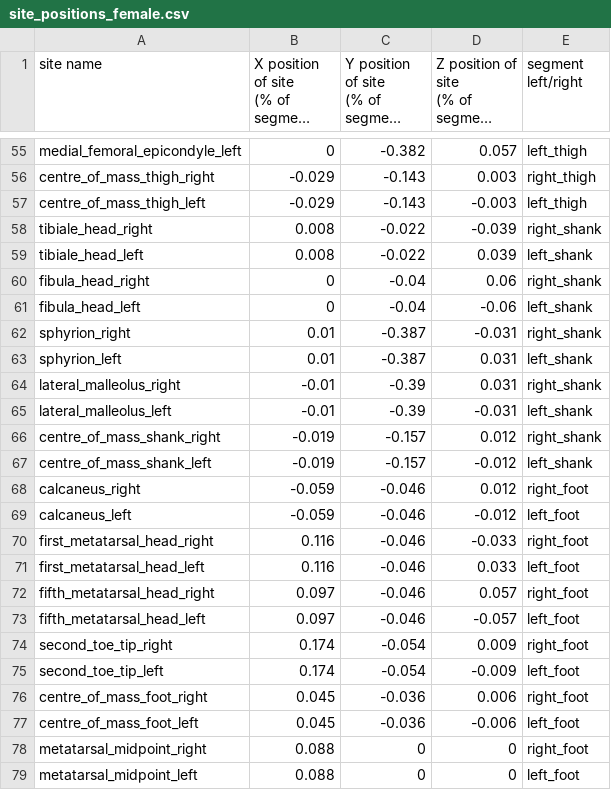
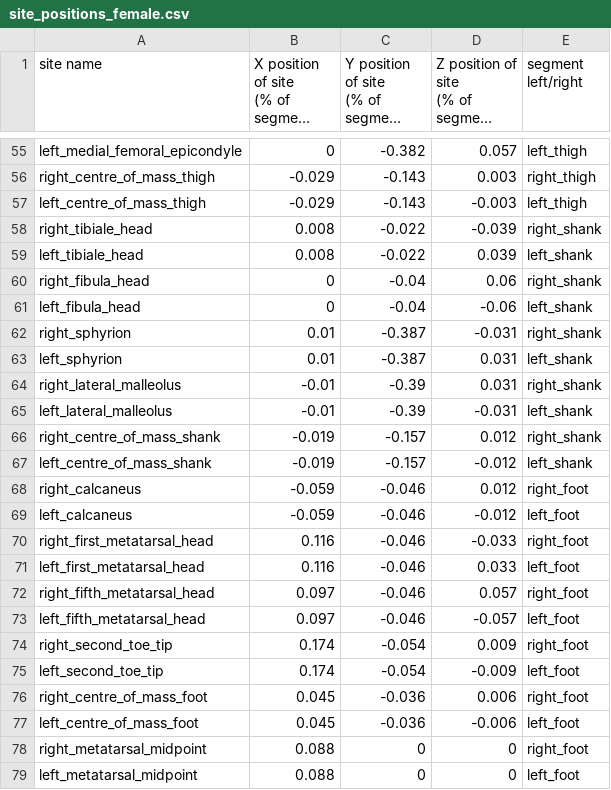
Before and after one commit to Beca-Filip/mujoco-biomechanics, a CSV file: src/mujoco_biomechanics/data/site_positions_female.csv, drawn as a sheet; only a part is shown, gaps mark what is left out; long unchanged cells end in …; the diff covers the shown part only; the diff names each change by its address in the sheet, - before the commit and + after, or states it on an @@ line.

Commit message:
changed left and right from suffix to prefix in joint names

```diff
--- a/src/mujoco_biomechanics/data/site_positions_female.csv
+++ b/src/mujoco_biomechanics/data/site_positions_female.csv
-A55 (site name): medial_femoral_epicondyle_left
+A55 (site name): left_medial_femoral_epicondyle
-A56 (site name): centre_of_mass_thigh_right
+A56 (site name): right_centre_of_mass_thigh
-A57 (site name): centre_of_mass_thigh_left
+A57 (site name): left_centre_of_mass_thigh
-A58 (site name): tibiale_head_right
+A58 (site name): right_tibiale_head
-A59 (site name): tibiale_head_left
+A59 (site name): left_tibiale_head
-A60 (site name): fibula_head_right
+A60 (site name): right_fibula_head
-A61 (site name): fibula_head_left
+A61 (site name): left_fibula_head
-A62 (site name): sphyrion_right
+A62 (site name): right_sphyrion
-A63 (site name): sphyrion_left
+A63 (site name): left_sphyrion
-A64 (site name): lateral_malleolus_right
+A64 (site name): right_lateral_malleolus
-A65 (site name): lateral_malleolus_left
+A65 (site name): left_lateral_malleolus
-A66 (site name): centre_of_mass_shank_right
+A66 (site name): right_centre_of_mass_shank
-A67 (site name): centre_of_mass_shank_left
+A67 (site name): left_centre_of_mass_shank
-A68 (site name): calcaneus_right
+A68 (site name): right_calcaneus
-A69 (site name): calcaneus_left
+A69 (site name): left_calcaneus
-A70 (site name): first_metatarsal_head_right
+A70 (site name): right_first_metatarsal_head
-A71 (site name): first_metatarsal_head_left
+A71 (site name): left_first_metatarsal_head
-A72 (site name): fifth_metatarsal_head_right
+A72 (site name): right_fifth_metatarsal_head
-A73 (site name): fifth_metatarsal_head_left
+A73 (site name): left_fifth_metatarsal_head
-A74 (site name): second_toe_tip_right
+A74 (site name): right_second_toe_tip
-A75 (site name): second_toe_tip_left
+A75 (site name): left_second_toe_tip
-A76 (site name): centre_of_mass_foot_right
+A76 (site name): right_centre_of_mass_foot
-A77 (site name): centre_of_mass_foot_left
+A77 (site name): left_centre_of_mass_foot
-A78 (site name): metatarsal_midpoint_right
+A78 (site name): right_metatarsal_midpoint
-A79 (site name): metatarsal_midpoint_left
+A79 (site name): left_metatarsal_midpoint
```
Also changed, not shown: 39 edited cells elsewhere in this file, src/mujoco_biomechanics/data/site_positions_male.csv.
